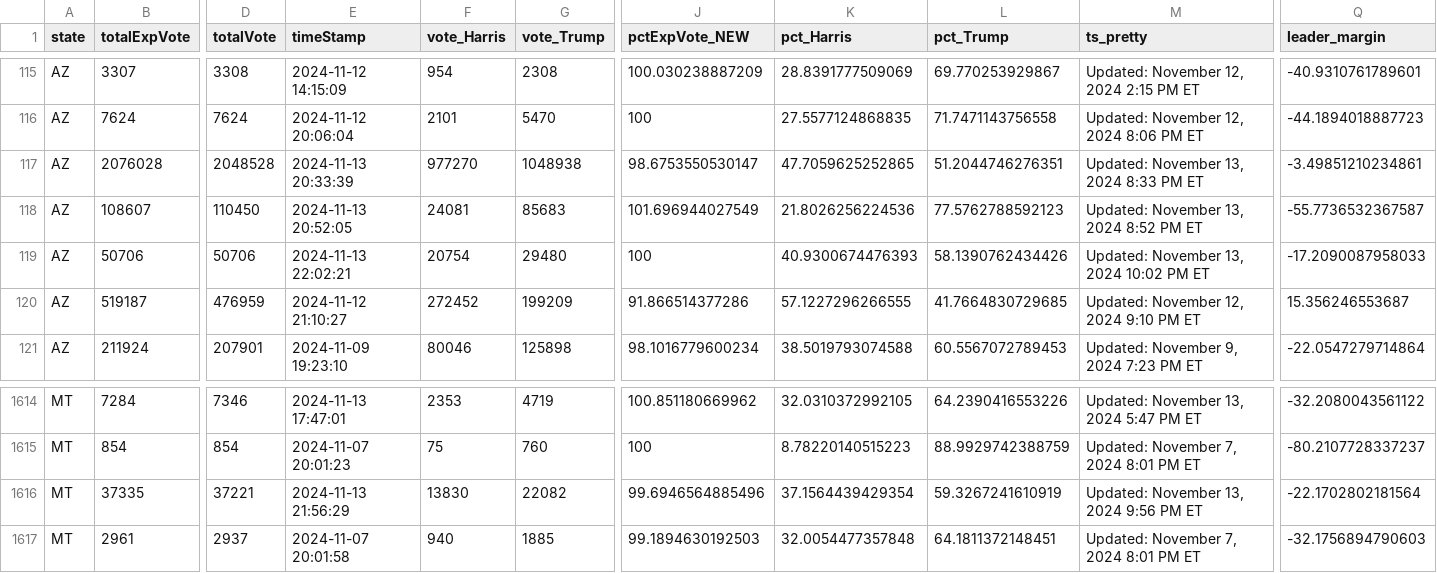
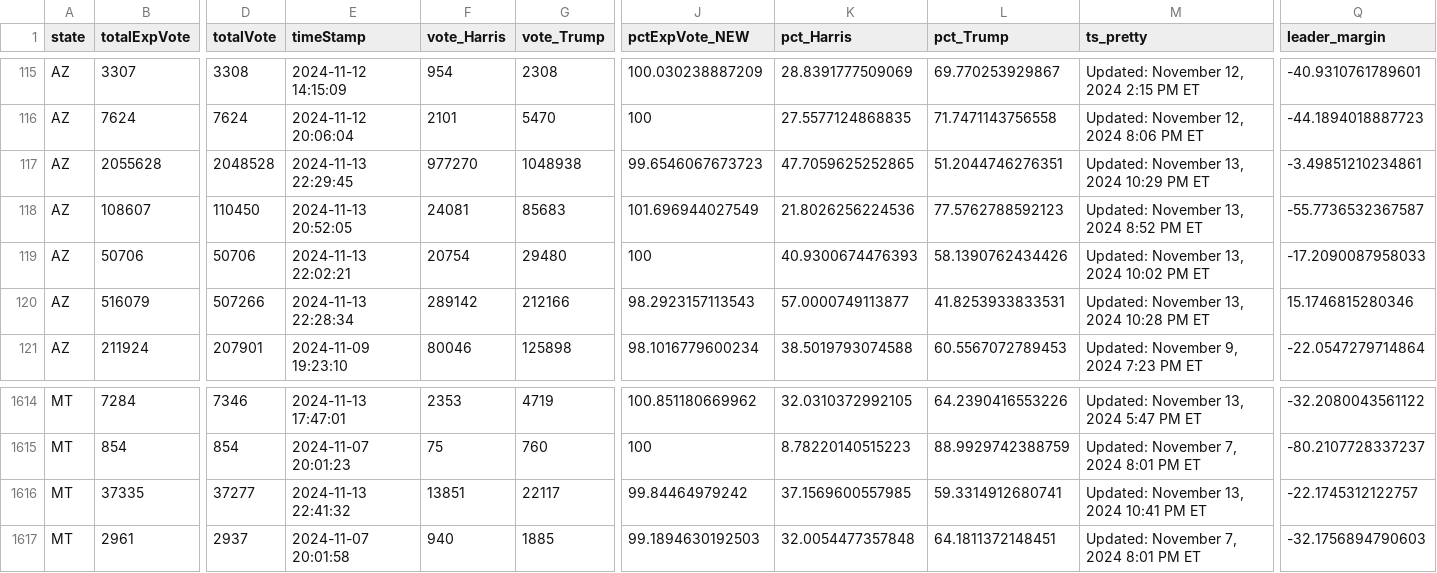
Before and after one commit to cbs-news-data/election-2024-maps, a CSV file: output/all_counties_clean_2024.csv, drawn as a sheet; only a part is shown, gaps mark what is left out; removed rows and columns are numbered as before the commit, all else as after; rows hold the shown columns only; the diff covers the shown part only; the diff names each change by its address in the sheet, - before the commit and + after, or states it on an @@ line.

Commit message:
Live data updated

```diff
--- a/output/all_counties_clean_2024.csv
+++ b/output/all_counties_clean_2024.csv
-B117 (totalExpVote): 2076028
+B117 (totalExpVote): 2055628
-E117 (timeStamp): 2024-11-13 20:33:39
+E117 (timeStamp): 2024-11-13 22:29:45
-J117 (pctExpVote_NEW): 98.6753550530147
+J117 (pctExpVote_NEW): 99.6546067673723
-M117 (ts_pretty): Updated: November 13, 2024 8:33 PM ET
+M117 (ts_pretty): Updated: November 13, 2024 10:29 PM ET
-row 120: AZ | 519187 | 476959 | 2024-11-12 21:10:27 | 272452 | 199209 | 91.866514377286 | 57.1227296266555 | 41.7664830729685 | Updated: November 12, 2024 9:10 PM ET | 15.356246553687
+row 120: AZ | 516079 | 507266 | 2024-11-13 22:28:34 | 289142 | 212166 | 98.2923157113543 | 57.0000749113877 | 41.8253933833531 | Updated: November 13, 2024 10:28 PM ET | 15.1746815280346
-D1616 (totalVote): 37221
+D1616 (totalVote): 37277
-E1616 (timeStamp): 2024-11-13 21:56:29
+E1616 (timeStamp): 2024-11-13 22:41:32
-F1616 (vote_Harris): 13830
+F1616 (vote_Harris): 13851
-G1616 (vote_Trump): 22082
+G1616 (vote_Trump): 22117
-J1616 (pctExpVote_NEW): 99.6946564885496
+J1616 (pctExpVote_NEW): 99.84464979242
-K1616 (pct_Harris): 37.1564439429354
+K1616 (pct_Harris): 37.1569600557985
-L1616 (pct_Trump): 59.3267241610919
+L1616 (pct_Trump): 59.3314912680741
-M1616 (ts_pretty): Updated: November 13, 2024 9:56 PM ET
+M1616 (ts_pretty): Updated: November 13, 2024 10:41 PM ET
-Q1616 (leader_margin): -22.1702802181564
+Q1616 (leader_margin): -22.1745312122757
```
Also changed, not shown: 2 edited cells elsewhere in this file.
